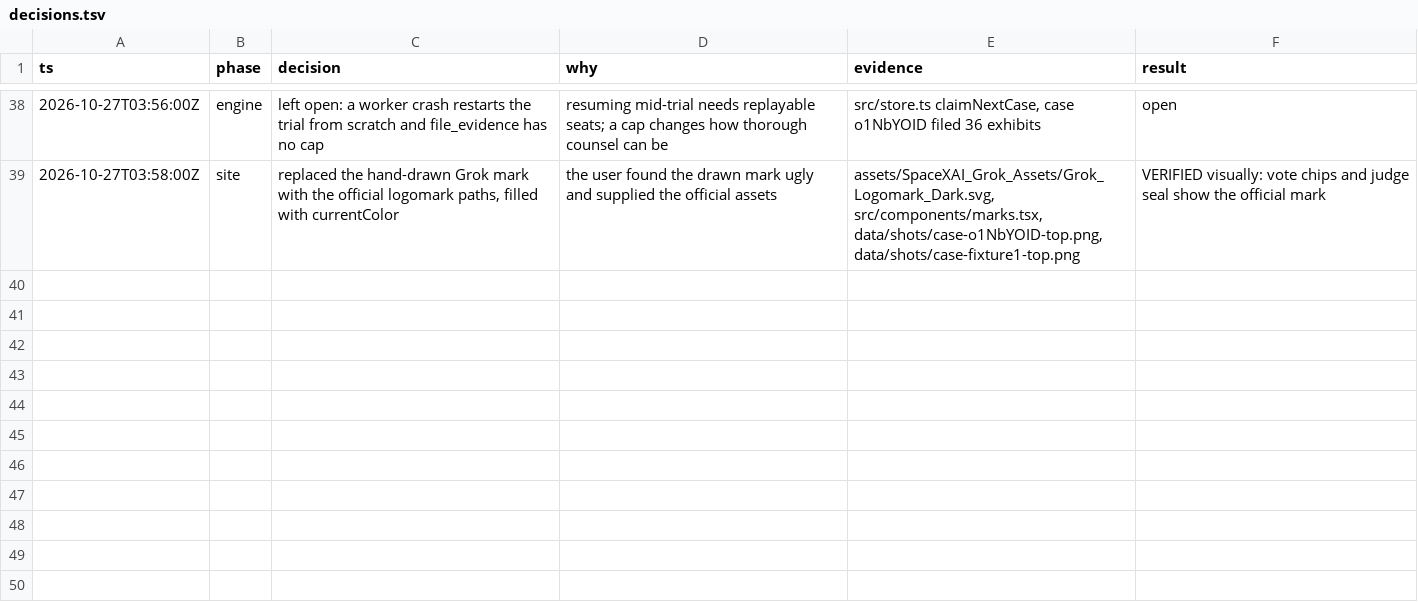
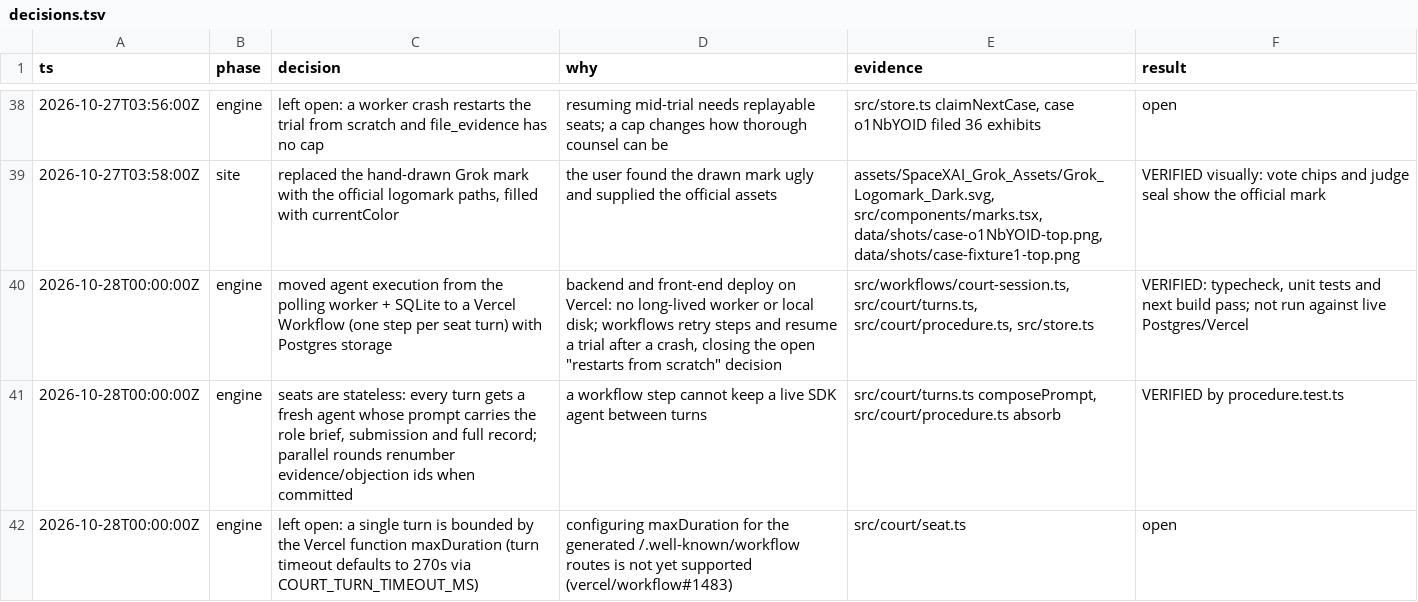
Before and after one commit to devlooped/grokeado, a TSV file: decisions.tsv, drawn as a sheet; only a part is shown, gaps mark what is left out.

Commit message:
Run court sessions as a Vercel Workflow with Postgres storage

```diff
--- a/decisions.tsv
+++ b/decisions.tsv
@@ -39 +39,4 @@ ts	phase	decision	why	evidence	result
 2026-10-27T03:58:00Z	site	replaced the hand-drawn Grok mark with the official logomark paths, filled with currentColor	the user found the drawn mark ugly and supplied the official assets	assets/SpaceXAI_Grok_Assets/Grok_Logomark_Dark.svg, src/components/marks.tsx, data/shots/case-o1NbYOID-top.png, data/shots/case-fixture1-top.png	VERIFIED visually: vote chips and judge seal show the official mark
+2026-10-28T00:00:00Z	engine	moved agent execution from the polling worker + SQLite to a Vercel Workflow (one step per seat turn) with Postgres storage	backend and front-end deploy on Vercel: no long-lived worker or local disk; workflows retry steps and resume a trial after a crash, closing the open "restarts from scratch" decision	src/workflows/court-session.ts, src/court/turns.ts, src/court/procedure.ts, src/store.ts	VERIFIED: typecheck, unit tests and next build pass; not run against live Postgres/Vercel
+2026-10-28T00:00:00Z	engine	seats are stateless: every turn gets a fresh agent whose prompt carries the role brief, submission and full record; parallel rounds renumber evidence/objection ids when committed	a workflow step cannot keep a live SDK agent between turns	src/court/turns.ts composePrompt, src/court/procedure.ts absorb	VERIFIED by procedure.test.ts
+2026-10-28T00:00:00Z	engine	left open: a single turn is bounded by the Vercel function maxDuration (turn timeout defaults to 270s via COURT_TURN_TIMEOUT_MS)	configuring maxDuration for the generated /.well-known/workflow routes is not yet supported (vercel/workflow#1483)	src/court/seat.ts	open
```
Also changed, not shown: 25 other files.
